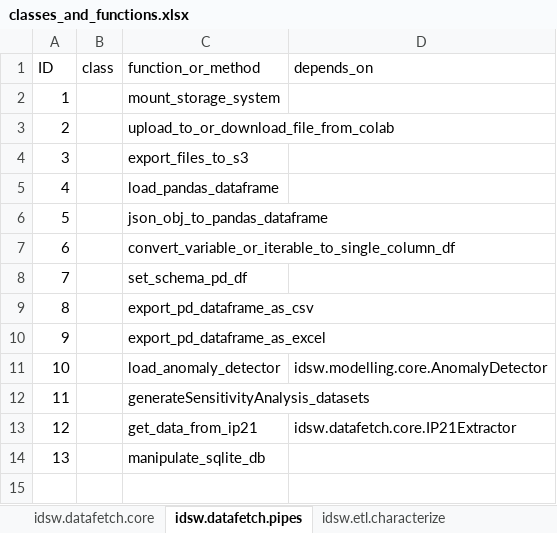
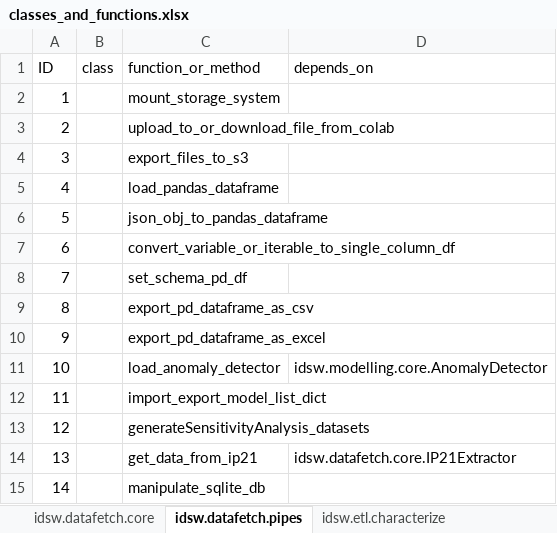
Before and after one commit to marcosoares-92/IndustrialDataScience_ETL_Workflow, an Excel workbook: idsw/classes_and_functions.xlsx, sheet idsw.datafetch.pipes, drawn as a sheet; values as stored, in another font and other column widths than the file's, no borders; addresses are those after the commit; the diff names each change by its address in the sheet, - before the commit and + after, or states it on an @@ line.

```diff
--- a/idsw/classes_and_functions.xlsx (sheet idsw.datafetch.pipes)
+++ b/idsw/classes_and_functions.xlsx (sheet idsw.datafetch.pipes)
+row 12: 11 |  | import_export_model_list_dict
@@ column A (ID) renumbered from row 13 down @@
```
Also changed, not shown: 18 other files.
